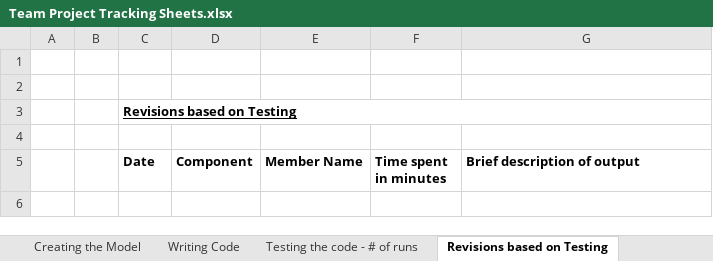
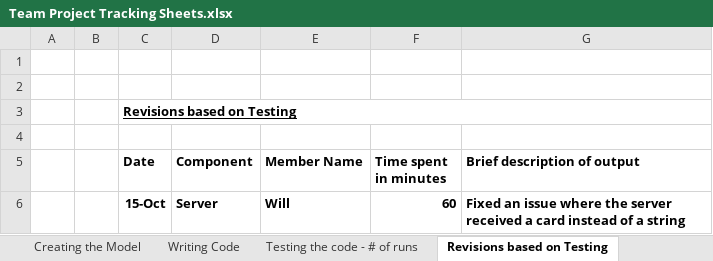
Before and after one commit to uxeyali/CardGame, an Excel workbook: Team Project Tracking Sheets.xlsx, sheet Revisions based on Testing, drawn as a sheet; values as stored, in another font and other column widths than the file's, no borders; the diff names each change by its address in the sheet, - before the commit and + after, or states it on an @@ line.

Commit message:
TRUE final version
Fixed some netowrking and logical issues

```diff
--- a/Team Project Tracking Sheets.xlsx (sheet Revisions based on Testing)
+++ b/Team Project Tracking Sheets.xlsx (sheet Revisions based on Testing)
+row 6:  |  | 15-Oct | Server | Will | 60 | Fixed an issue where the server received a card instead of a string
```
Also changed, not shown: sheet Testing the code - # of runs, sheet Dashboard, 2 other files.
